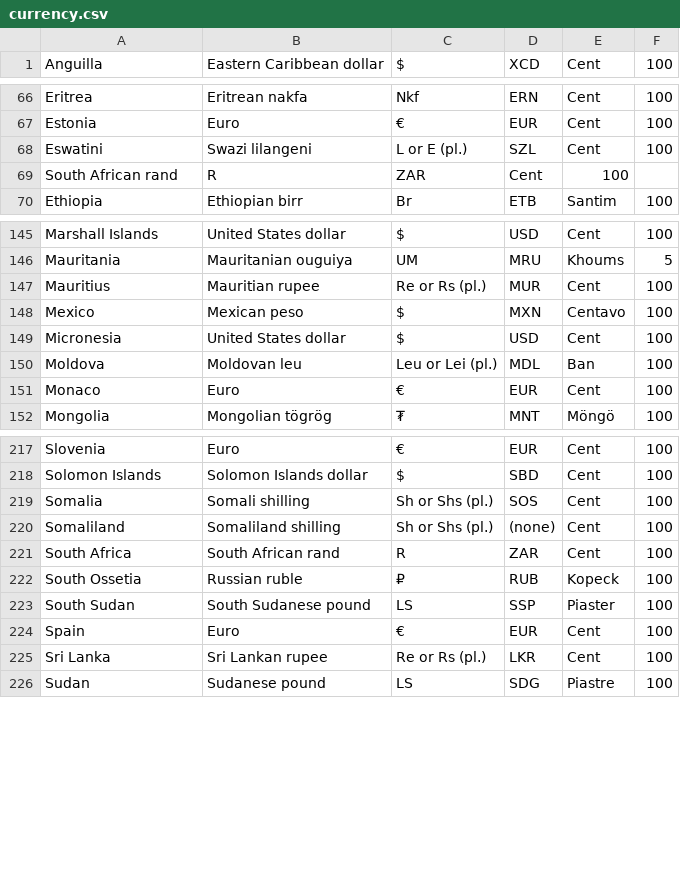
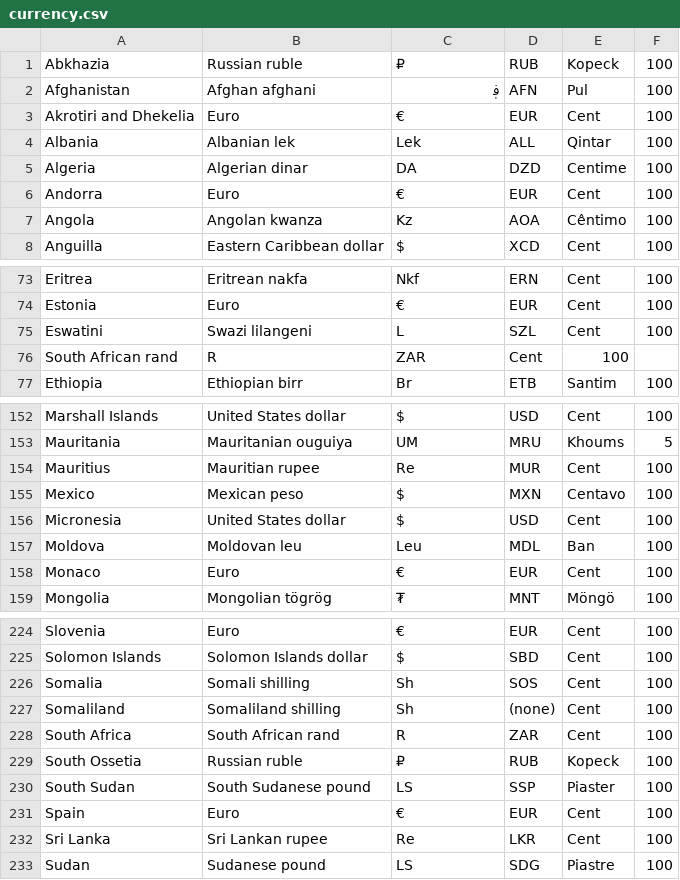
Before and after one commit to nguyentruongterabyte/BucketManagerBackend, a CSV file: app/python/currency.csv, drawn as a sheet; only a part is shown, gaps mark what is left out; the diff covers the shown part only.

```diff
--- a/app/python/currency.csv
+++ b/app/python/currency.csv
@@ -1 +1,8 @@
+Abkhazia,Russian ruble,₽,RUB,Kopeck,100
+Afghanistan,Afghan afghani,؋,AFN,Pul,100
+Akrotiri and Dhekelia,Euro,€,EUR,Cent,100
+Albania,Albanian lek,Lek,ALL,Qintar,100
+Algeria,Algerian dinar,DA,DZD,Centime,100
+Andorra,Euro,€,EUR,Cent,100
+Angola,Angolan kwanza,Kz,AOA,Cêntimo,100
 Anguilla,Eastern Caribbean dollar,$,XCD,Cent,100
@@ -67,3 +74,3 @@ Eritrea,Eritrean nakfa,Nkf,ERN,Cent,100
 Estonia,Euro,€,EUR,Cent,100
-Eswatini,Swazi lilangeni,L or E (pl.),SZL,Cent,100
+Eswatini,Swazi lilangeni,L,SZL,Cent,100
 South African rand,R,ZAR,Cent,100
@@ -146,6 +153,6 @@ Marshall Islands,United States dollar,$,USD,Cent,100
 Mauritania,Mauritanian ouguiya,UM,MRU,Khoums,5
-Mauritius,Mauritian rupee,Re or Rs (pl.),MUR,Cent,100
+Mauritius,Mauritian rupee,Re,MUR,Cent,100
 Mexico,Mexican peso,$,MXN,Centavo,100
 Micronesia,United States dollar,$,USD,Cent,100
-Moldova,Moldovan leu,Leu or Lei (pl.),MDL,Ban,100
+Moldova,Moldovan leu,Leu,MDL,Ban,100
 Monaco,Euro,€,EUR,Cent,100
@@ -218,4 +225,4 @@ Slovenia,Euro,€,EUR,Cent,100
 Solomon Islands,Solomon Islands dollar,$,SBD,Cent,100
-Somalia,Somali shilling,Sh or Shs (pl.),SOS,Cent,100
-Somaliland,Somaliland shilling,Sh or Shs (pl.),(none),Cent,100
+Somalia,Somali shilling,Sh,SOS,Cent,100
+Somaliland,Somaliland shilling,Sh,(none),Cent,100
 South Africa,South African rand,R,ZAR,Cent,100
@@ -224,3 +231,3 @@ South Sudan,South Sudanese pound,LS,SSP,Piaster,100
 Spain,Euro,€,EUR,Cent,100
-Sri Lanka,Sri Lankan rupee,Re or Rs (pl.),LKR,Cent,100
+Sri Lanka,Sri Lankan rupee,Re,LKR,Cent,100
 Sudan,Sudanese pound,LS,SDG,Piastre,100
```
Also changed, not shown: 14 edited cells elsewhere in this file, 24 other files.
